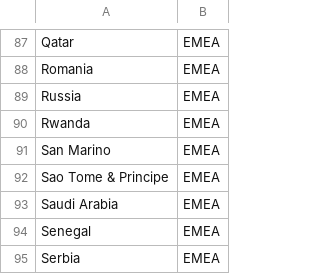
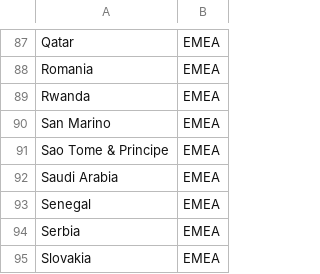
Before and after one commit to JaydenLaw87/JaydenLaw87.github.io, a CSV file: worldRegions.csv, drawn as a sheet; only a part is shown, gaps mark what is left out; the shorter side is filled out with more unchanged rows; the diff names each change by its address in the sheet, - before the commit and + after, or states it on an @@ line.

Commit message:
Add files via upload

```diff
--- a/worldRegions.csv
+++ b/worldRegions.csv
-row 89: Russia | EMEA
```
